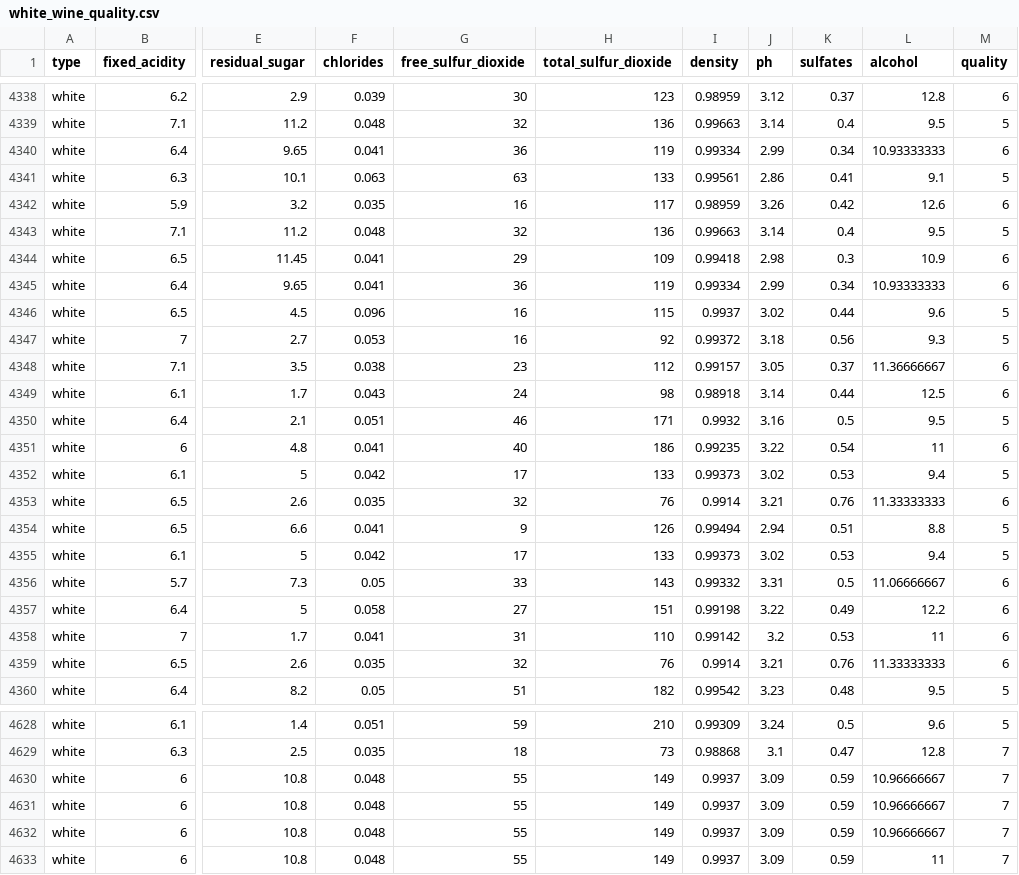
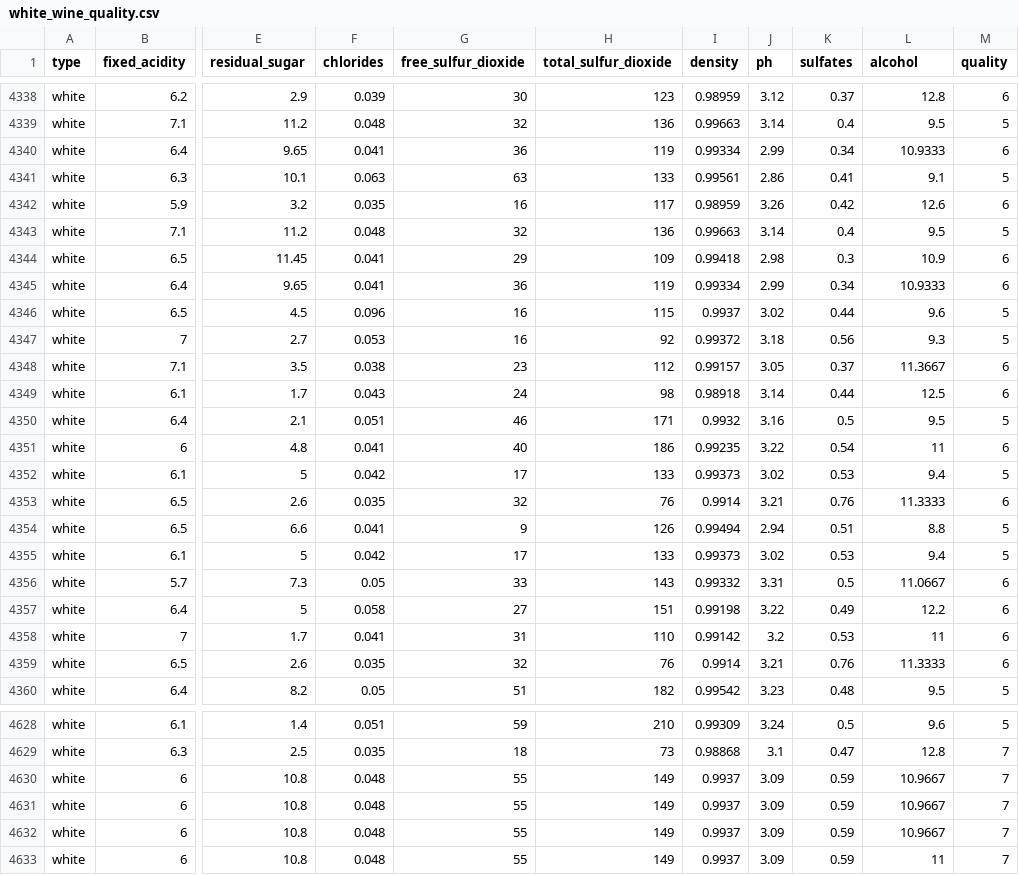
Before and after one commit to scottfreeland/Wine_Quality_Analysis, a CSV file: white_wine_quality.csv, drawn as a sheet; only a part is shown, gaps mark what is left out; the diff covers the shown part only; the diff names each change by its address in the sheet, - before the commit and + after, or states it on an @@ line.

```diff
--- a/white_wine_quality.csv
+++ b/white_wine_quality.csv
-L4340 (alcohol): 10.93333333
+L4340 (alcohol): 10.9333
-L4345 (alcohol): 10.93333333
+L4345 (alcohol): 10.9333
-L4348 (alcohol): 11.36666667
+L4348 (alcohol): 11.3667
-L4353 (alcohol): 11.33333333
+L4353 (alcohol): 11.3333
-L4356 (alcohol): 11.06666667
+L4356 (alcohol): 11.0667
-L4359 (alcohol): 11.33333333
+L4359 (alcohol): 11.3333
-L4630:L4632 (alcohol): 10.96666667
+L4630:L4632 (alcohol): 10.9667
```
Also changed, not shown: 25 edited cells elsewhere in this file, red_wine_quality.csv, wine_data_cleaned.csv, 8 other files.
